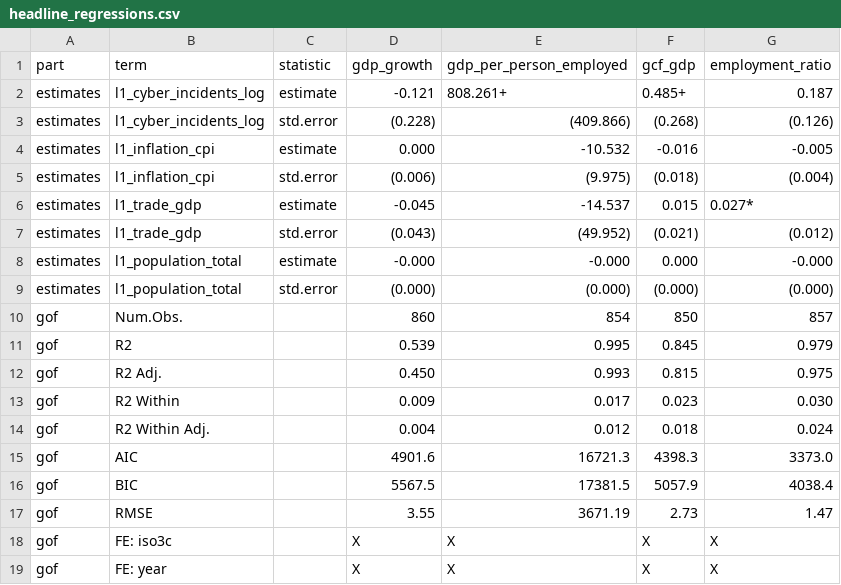
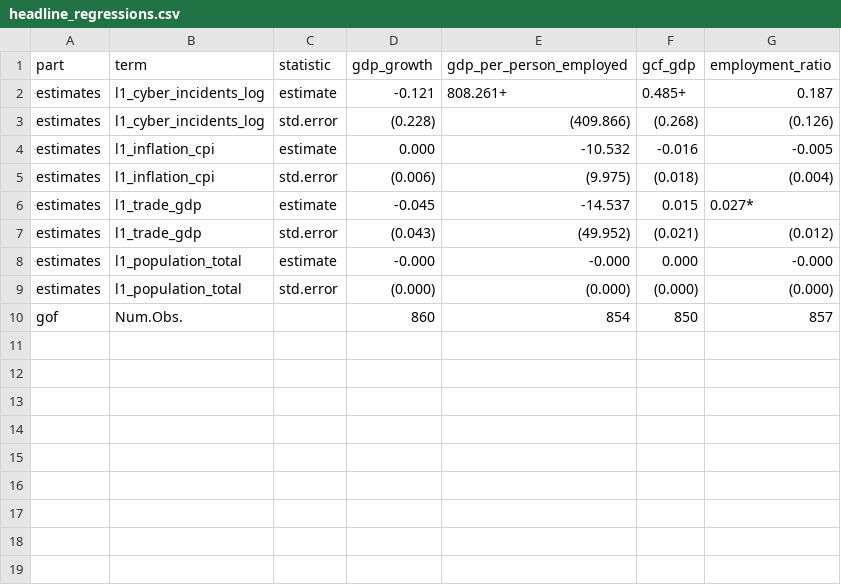
Before and after one commit to calderon777/a-cyber-macro-impact-pilot, a CSV file: output/tables/headline_regressions.csv, drawn as a sheet; the diff names each change by its address in the sheet, - before the commit and + after, or states it on an @@ line.

```diff
--- a/output/tables/headline_regressions.csv
+++ b/output/tables/headline_regressions.csv
-row 11: gof | R2 |  | 0.539 | 0.995 | 0.845 | 0.979
-row 12: gof | R2 Adj. |  | 0.450 | 0.993 | 0.815 | 0.975
-row 13: gof | R2 Within |  | 0.009 | 0.017 | 0.023 | 0.030
-row 14: gof | R2 Within Adj. |  | 0.004 | 0.012 | 0.018 | 0.024
-row 15: gof | AIC |  | 4901.6 | 16721.3 | 4398.3 | 3373.0
-row 16: gof | BIC |  | 5567.5 | 17381.5 | 5057.9 | 4038.4
-row 17: gof | RMSE |  | 3.55 | 3671.19 | 2.73 | 1.47
-row 18: gof | FE: iso3c |  | X | X | X | X
-row 19: gof | FE: year |  | X | X | X | X
```
Also changed, not shown: output/tables/incidents_vs_readiness_regressions.csv, output/tables/robustness_regressions.csv, 5 other files.
